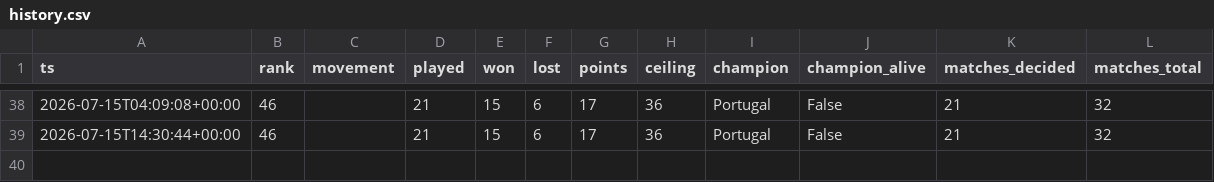
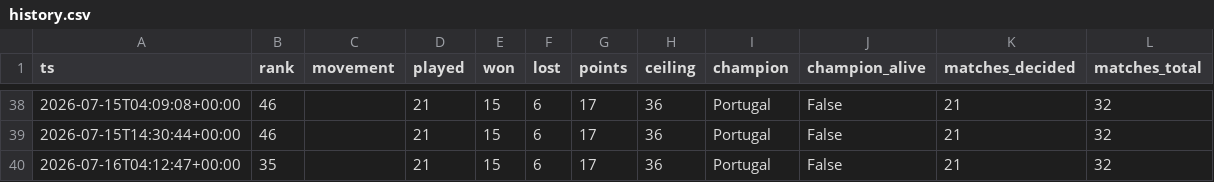
Before and after one commit to ChristianVerdin/worldcup_agentcup-tracker, a CSV file: data/history.csv, drawn as a sheet; only a part is shown, gaps mark what is left out.

```diff
--- a/data/history.csv
+++ b/data/history.csv
@@ -39 +39,2 @@ ts,rank,movement,played,won,lost,points,ceiling,champion,champion_alive,matches_
 2026-07-15T14:30:44+00:00,46,,21,15,6,17,36,Portugal,False,21,32
+2026-07-16T04:12:47+00:00,35,,21,15,6,17,36,Portugal,False,21,32
```
Also changed, not shown: 2 other files.
